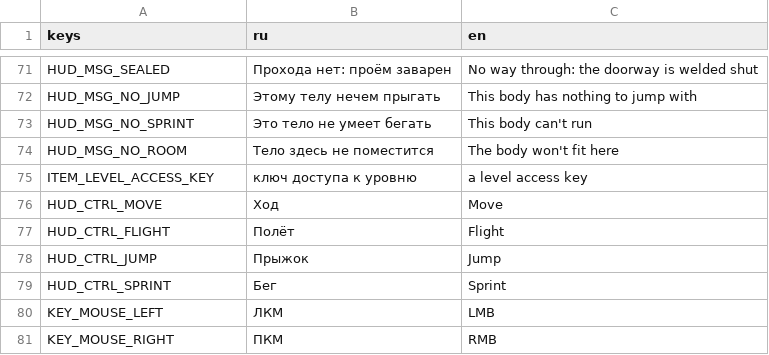
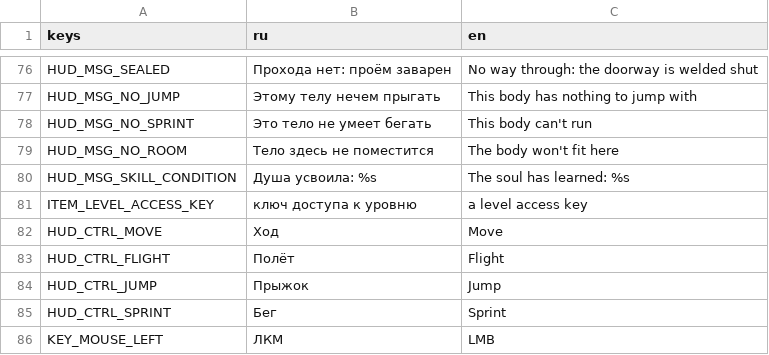
Before and after one commit to Manshooo/astral-genesis, a CSV file: assets/locale/ui.csv, drawn as a sheet; only a part is shown, gaps mark what is left out; the shorter side is filled out with more unchanged rows; the diff covers the shown part only.

```diff
--- a/assets/locale/ui.csv
+++ b/assets/locale/ui.csv
@@ -74,2 +79,3 @@ HUD_MSG_NO_SPRINT,Это тело не умеет бегать,This body can't r
 HUD_MSG_NO_ROOM,Тело здесь не поместится,The body won't fit here
+HUD_MSG_SKILL_CONDITION,Душа усвоила: %s,The soul has learned: %s
 ITEM_LEVEL_ACCESS_KEY,ключ доступа к уровню,a level access key
```
Also changed, not shown: 16 added rows and 6 edited cells elsewhere in this file, 37 other files.
